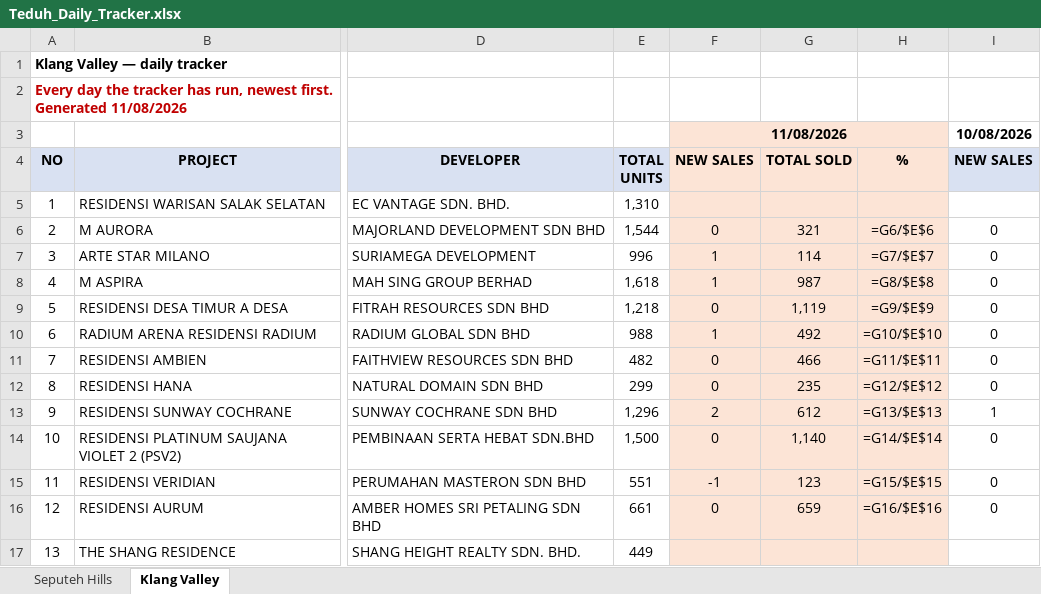
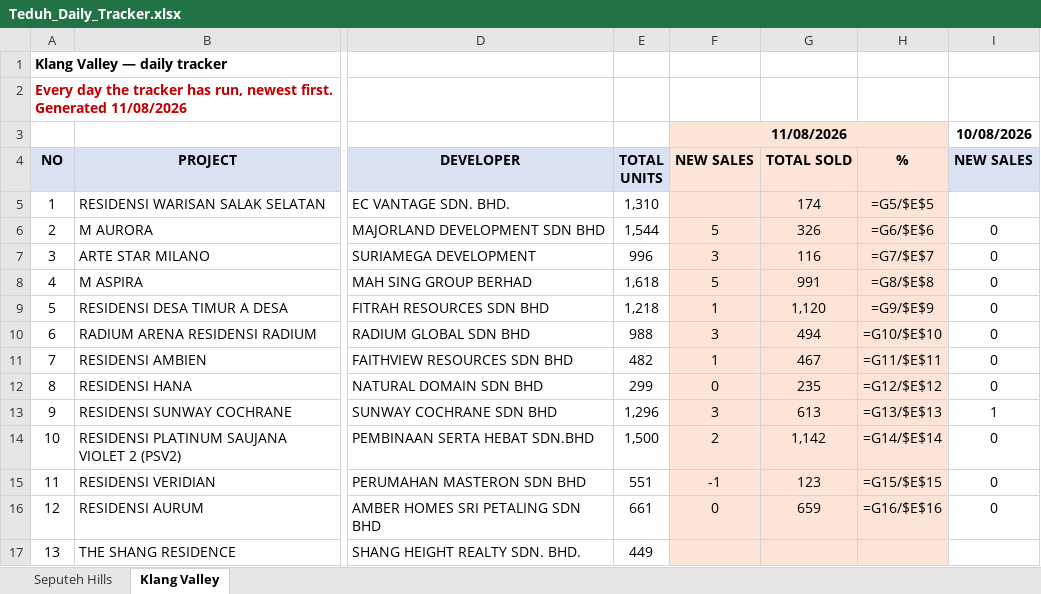
Before and after one commit to smtcu/teduh-tracker, an Excel workbook: docs/downloads/Teduh_Daily_Tracker.xlsx, sheet Klang Valley, drawn as a sheet; only a part is shown, gaps mark what is left out; values as stored, in another font and other column widths than the file's, no borders; formulas without a stored value are shown as written; the diff names each change by its address in the sheet, - before the commit and + after, or states it on an @@ line.

Commit message:
TEDUH refresh 2026-08-11

```diff
--- a/docs/downloads/Teduh_Daily_Tracker.xlsx (sheet Klang Valley)
+++ b/docs/downloads/Teduh_Daily_Tracker.xlsx (sheet Klang Valley)
-G5: (empty)
+G5: 174
-H5: (empty)
+H5: =G5/$E$5
-F6: 0
+F6: 5
-G6: 321
+G6: 326
-F7: 1
+F7: 3
-G7: 114
+G7: 116
-F8: 1
+F8: 5
-G8: 987
+G8: 991
-F9: 0
+F9: 1
-G9: 1,119
+G9: 1,120
-F10: 1
+F10: 3
-G10: 492
+G10: 494
-F11: 0
+F11: 1
-G11: 466
+G11: 467
-F13: 2
+F13: 3
-G13: 612
+G13: 613
-F14: 0
+F14: 2
-G14: 1,140
+G14: 1,142
```
Also changed, not shown: sheet Seputeh Hills, docs/downloads/11082026Tduh Developer Project Sales Status 13.xlsx, docs/downloads/20260811_Seputeh Hills_Teduh Weekly Update.xlsx, 9 other files.
